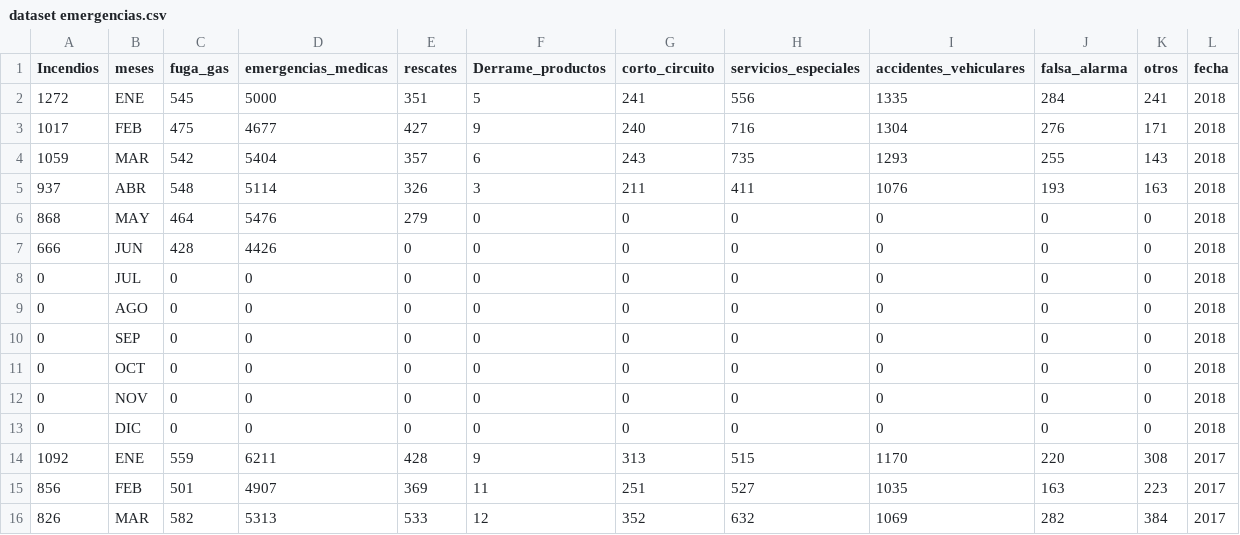
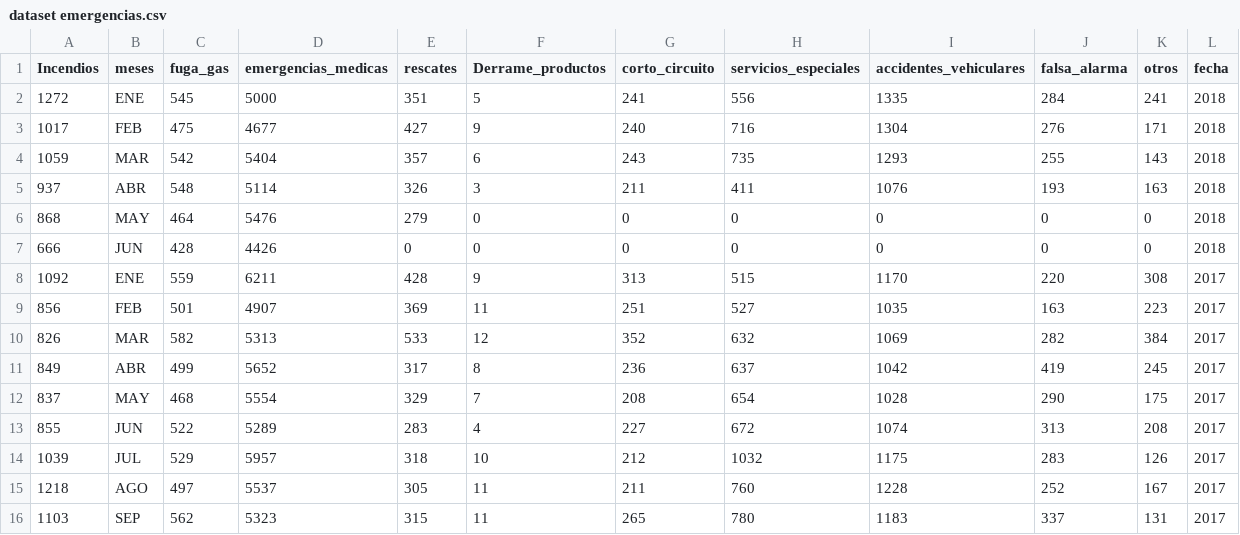
Before and after one commit to DiazMolina/data, a CSV file: dataset emergencias.csv, drawn as a sheet; only a part is shown; the shorter side is filled out with more unchanged rows; the diff names each change by its address in the sheet, - before the commit and + after, or states it on an @@ line.

Commit message:
Update dataset emergencias.csv

```diff
--- a/dataset emergencias.csv
+++ b/dataset emergencias.csv
-row 8: 0 | JUL | 0 | 0 | 0 | 0 | 0 | 0 | 0 | 0 | 0 | 2018
-row 9: 0 | AGO | 0 | 0 | 0 | 0 | 0 | 0 | 0 | 0 | 0 | 2018
-row 10: 0 | SEP | 0 | 0 | 0 | 0 | 0 | 0 | 0 | 0 | 0 | 2018
-row 11: 0 | OCT | 0 | 0 | 0 | 0 | 0 | 0 | 0 | 0 | 0 | 2018
-row 12: 0 | NOV | 0 | 0 | 0 | 0 | 0 | 0 | 0 | 0 | 0 | 2018
-row 13: 0 | DIC | 0 | 0 | 0 | 0 | 0 | 0 | 0 | 0 | 0 | 2018
```
